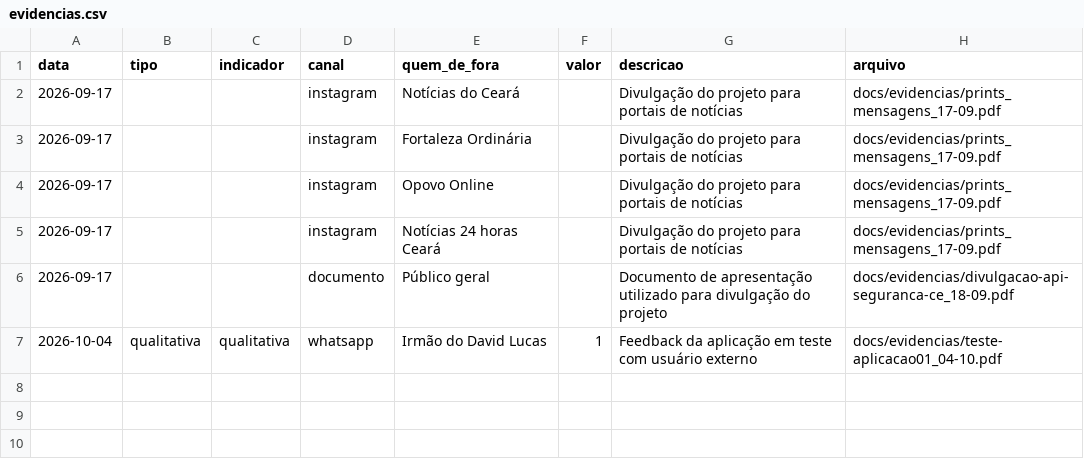
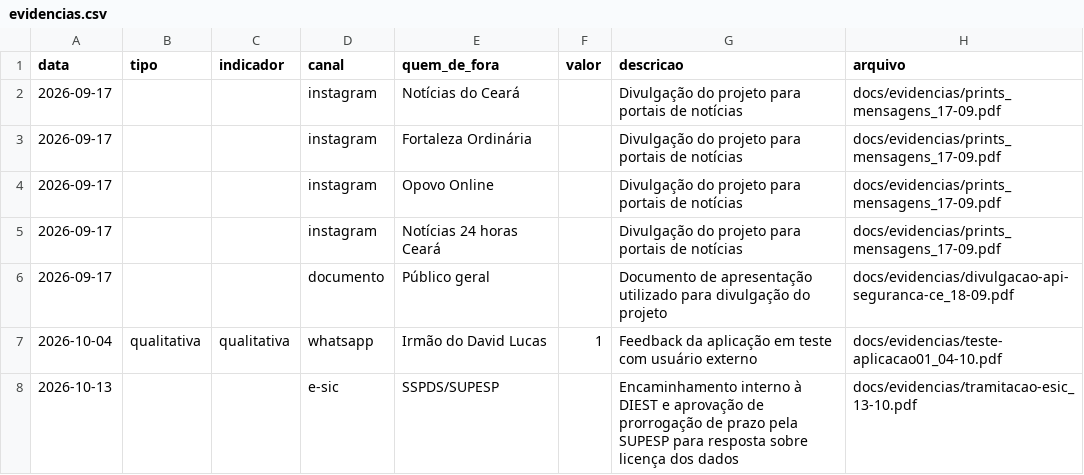
Before and after one commit to lucaspbds/api_sspds, a CSV file: docs/evidencias.csv, drawn as a sheet.

Commit message:
docs(evidencias): registrar prorrogacao de prazo da SUPESP no e-SIC

```diff
--- a/docs/evidencias.csv
+++ b/docs/evidencias.csv
@@ -7 +7,2 @@ data,tipo,indicador,canal,quem_de_fora,valor,descricao,arquivo
 2026-10-04,qualitativa,qualitativa,whatsapp,Irmão do David Lucas,1,Feedback da aplicação em teste com usuário externo,docs/evidencias/teste-aplicacao01_04-10.pdf
+2026-10-13,,,e-sic,SSPDS/SUPESP,,Encaminhamento interno à DIEST e aprovação de prorrogação de prazo pela SUPESP para resposta sobre licença dos dados,docs/evidencias/tramitacao-esic_13-10.pdf
```
Also changed, not shown: 1 other file.
